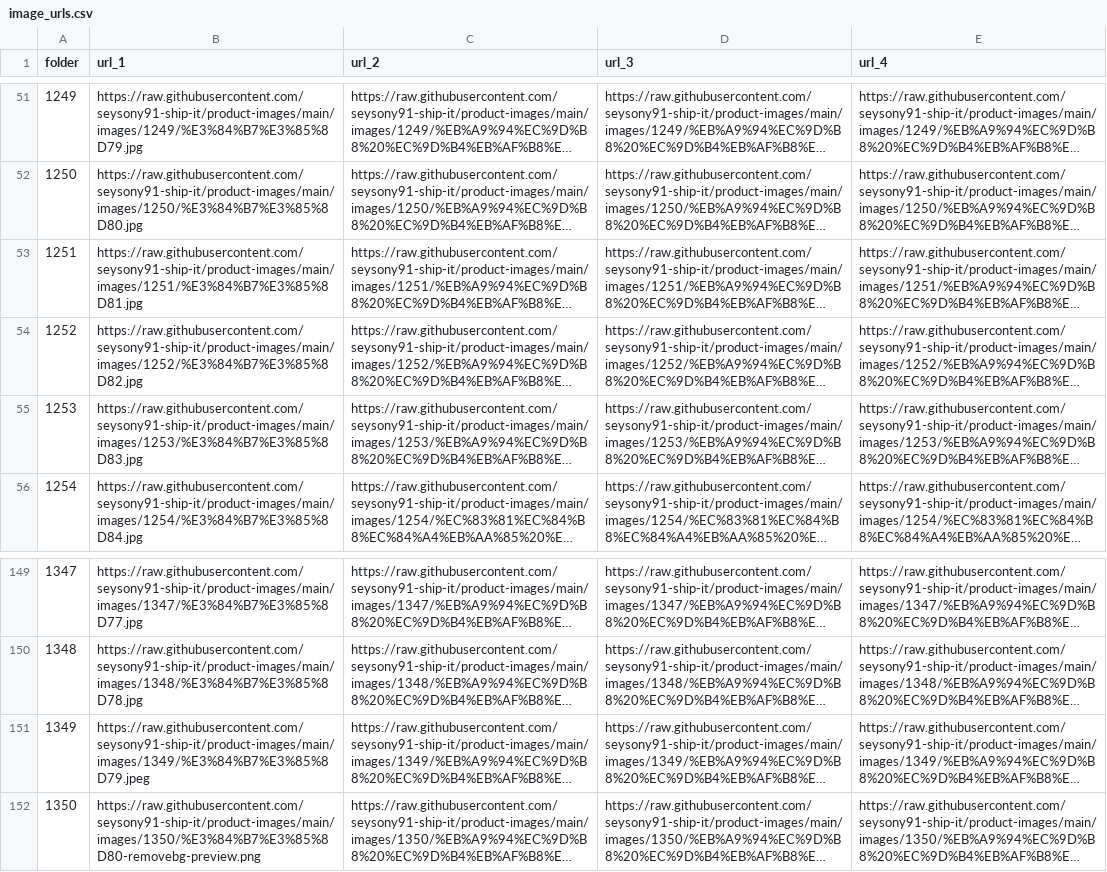
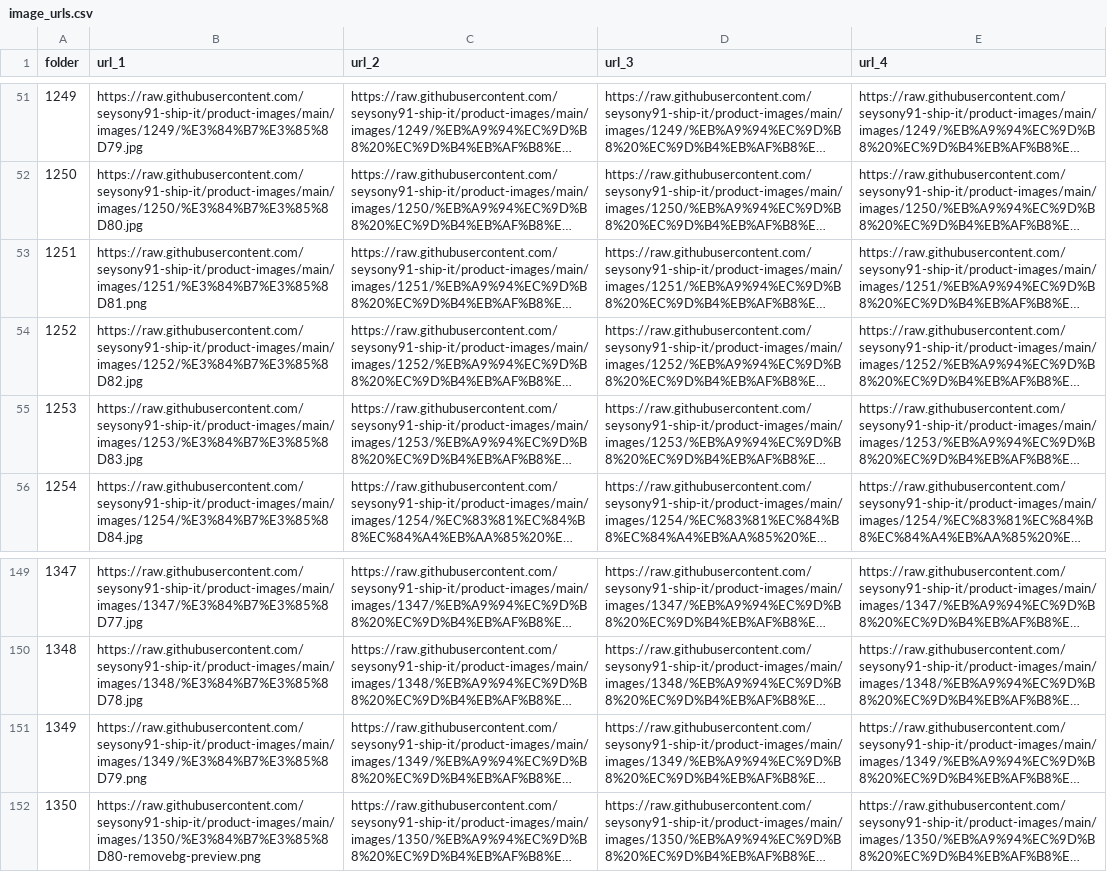
Before and after one commit to seysony91-ship-it/product-images, a CSV file: image_urls.csv, drawn as a sheet; only a part is shown, gaps mark what is left out; long unchanged cells end in …; the diff names each change by its address in the sheet, - before the commit and + after, or states it on an @@ line.

```diff
--- a/image_urls.csv
+++ b/image_urls.csv
-B53 (url_1): https://raw.githubusercontent.com/seysony91-ship-it/product-images/main/images/1251/%E3%84%B7%E3%85%8D81.jpg
+B53 (url_1): https://raw.githubusercontent.com/seysony91-ship-it/product-images/main/images/1251/%E3%84%B7%E3%85%8D81.png
-B151 (url_1): https://raw.githubusercontent.com/seysony91-ship-it/product-images/main/images/1349/%E3%84%B7%E3%85%8D79.jpeg
+B151 (url_1): https://raw.githubusercontent.com/seysony91-ship-it/product-images/main/images/1349/%E3%84%B7%E3%85%8D79.png
```
Also changed, not shown: 19 other files.
